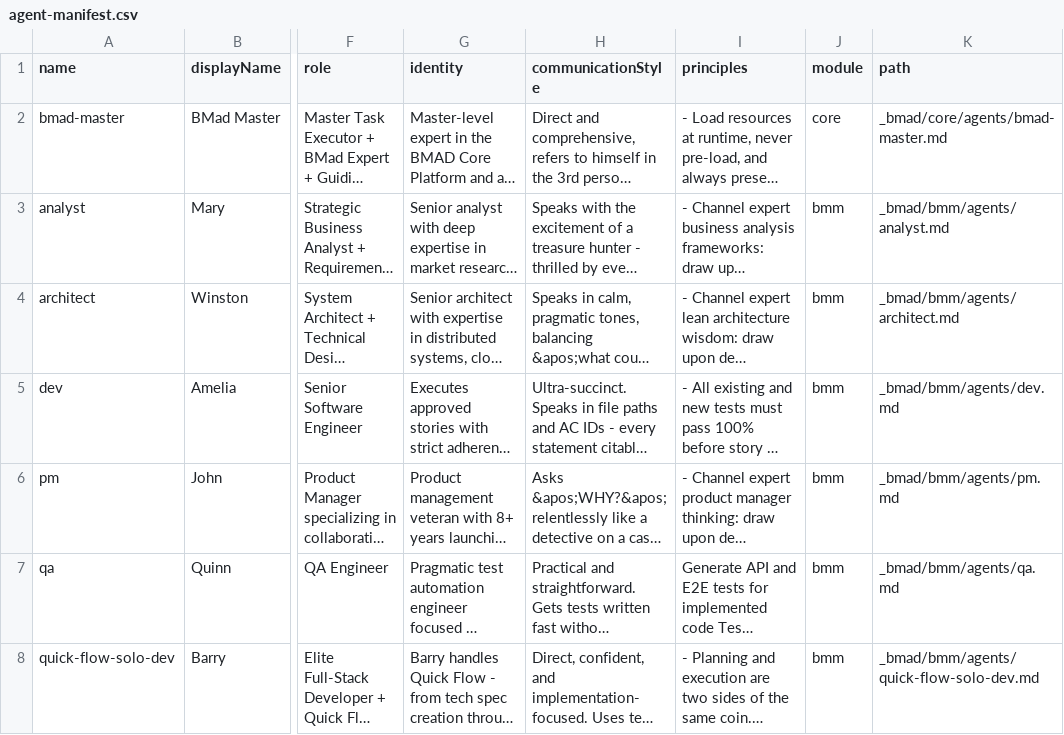
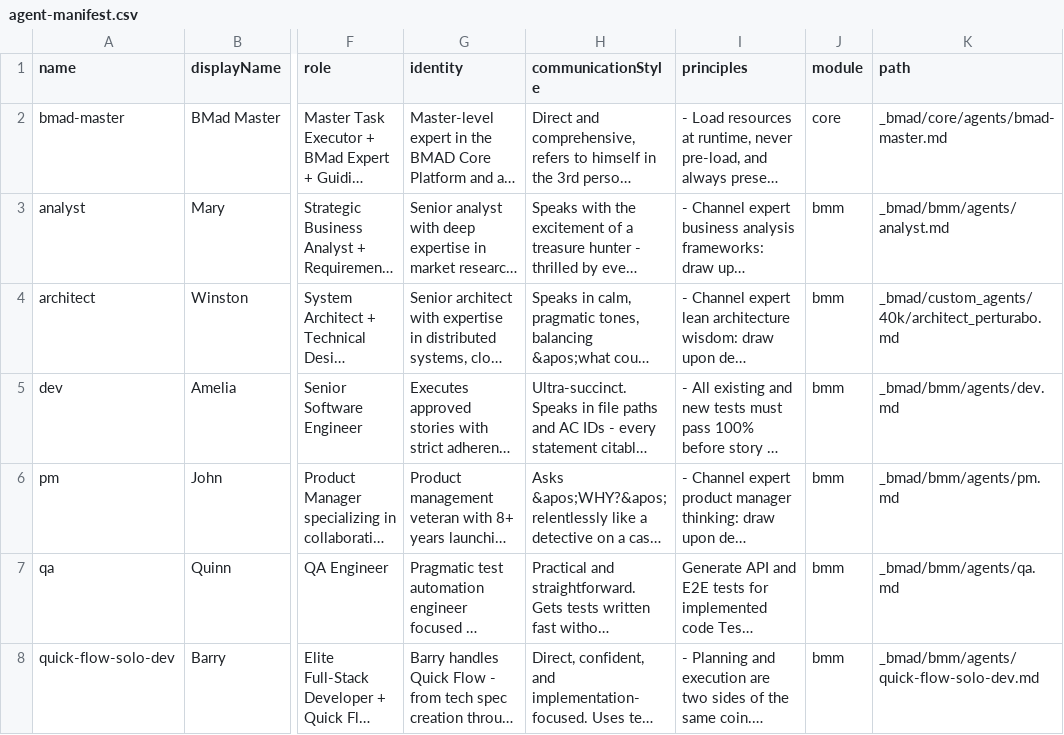
Before and after one commit to electricm0nk/lens.core, a CSV file: _bmad/_config/agent-manifest.csv, drawn as a sheet; only a part is shown, gaps mark what is left out; long unchanged cells end in …; the diff names each change by its address in the sheet, - before the commit and + after, or states it on an @@ line.

Commit message:
feat: add Perturabo (40k) architect variant and custom agent infrastructure
- Add _bmad/custom_agents/40k/ as home for themed agent variants
- Add architect_perturabo.md with full Warhammer 40k Perturabo persona
  - Lord of Iron identity, siege-craft communication style
  - Design philosophy and builder maxims drawn from lore
- Add agent_manifest.md cataloguing all 17 agents with exhaustive pointer
  file lists to support future agent-switch scripting
- Update all 10 architect pointer files to reference new custom_agents path
- Remove architect_perturabo.md from old bmm/agents location

```diff
--- a/_bmad/_config/agent-manifest.csv
+++ b/_bmad/_config/agent-manifest.csv
-K4 (path): _bmad/bmm/agents/architect.md
+K4 (path): _bmad/custom_agents/40k/architect_perturabo.md
```
Also changed, not shown: _bmad/bmm/teams/default-party.csv, 9 other files.
